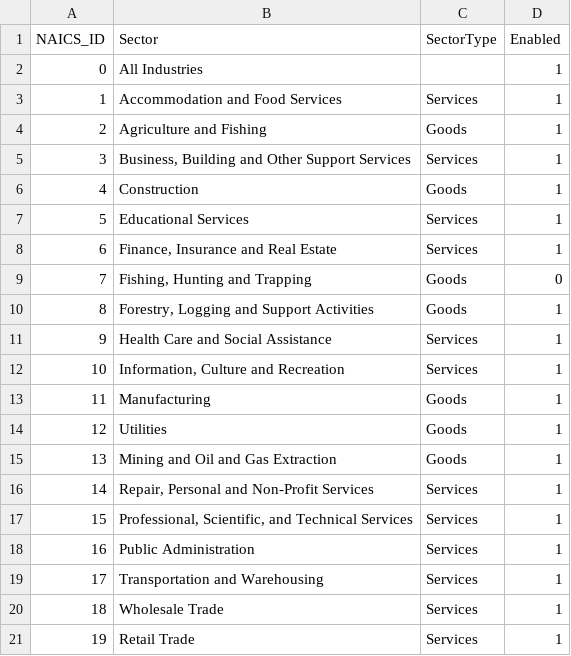
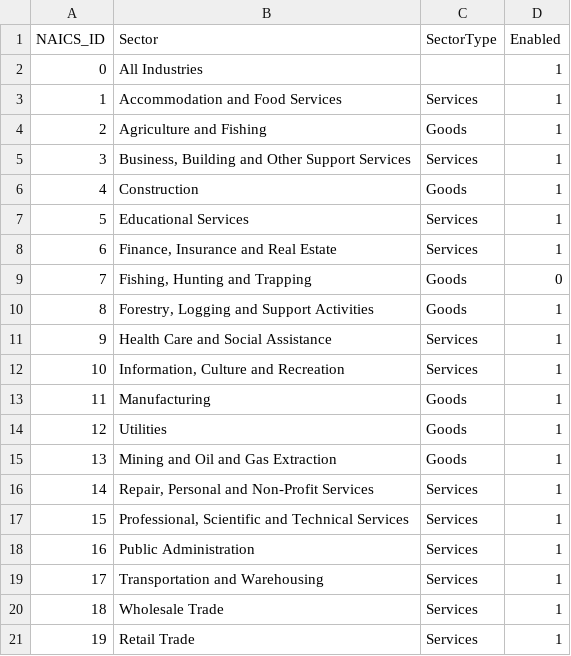
Before and after one commit to bcgov/workbc-ssot, a CSV file: migration/data/EDM/EDM_NAICS.csv, drawn as a sheet.

```diff
--- a/migration/data/EDM/EDM_NAICS.csv
+++ b/migration/data/EDM/EDM_NAICS.csv
@@ -16,3 +16,3 @@
 14,"Repair, Personal and Non-Profit Services",Services,1
-15,"Professional, Scientific, and Technical Services",Services,1
+15,"Professional, Scientific and Technical Services",Services,1
 16,Public Administration,Services,1
```
Also changed, not shown: migration/load/industries.csv, migration/load/sources.csv, 8 other files.
